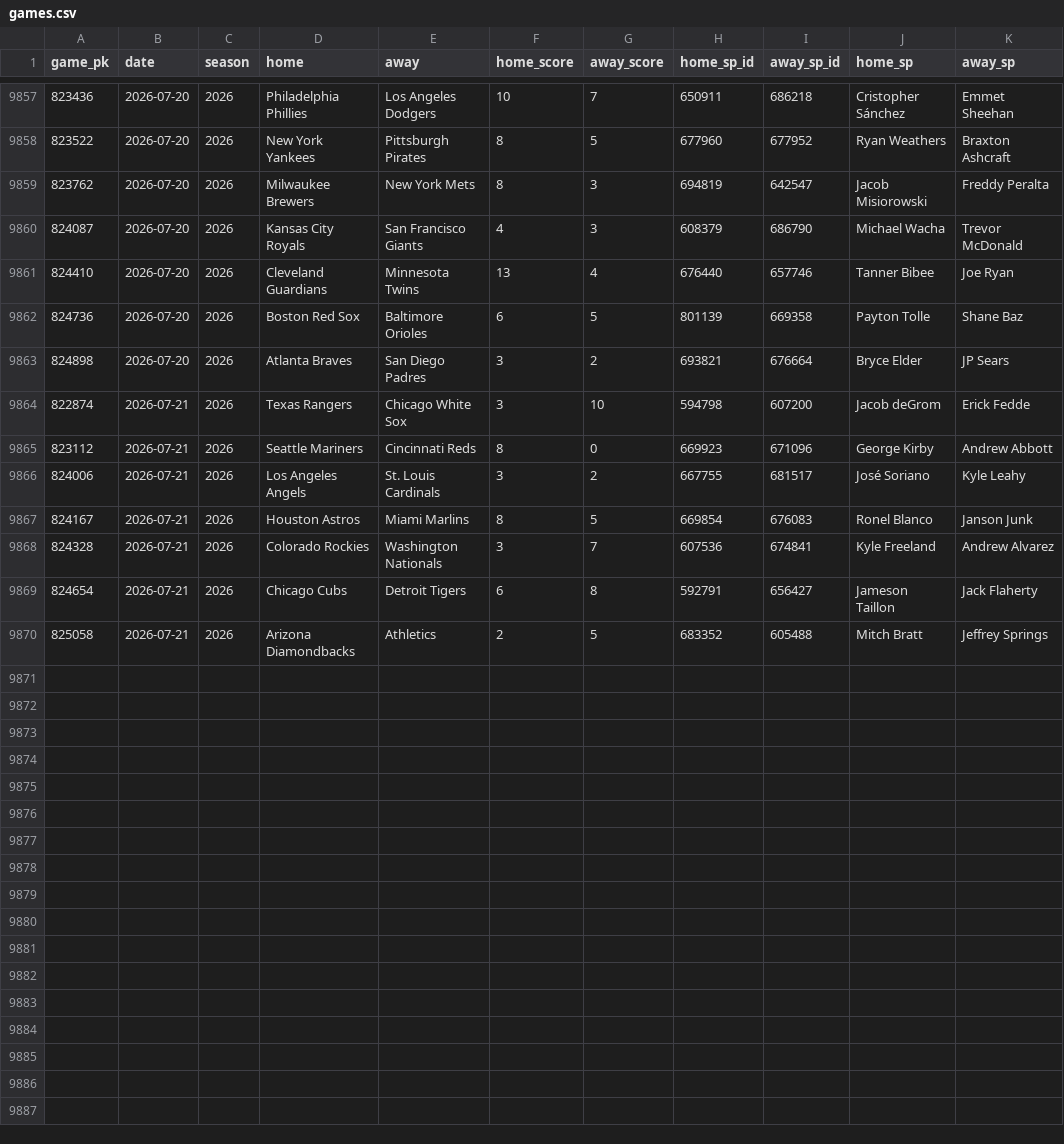
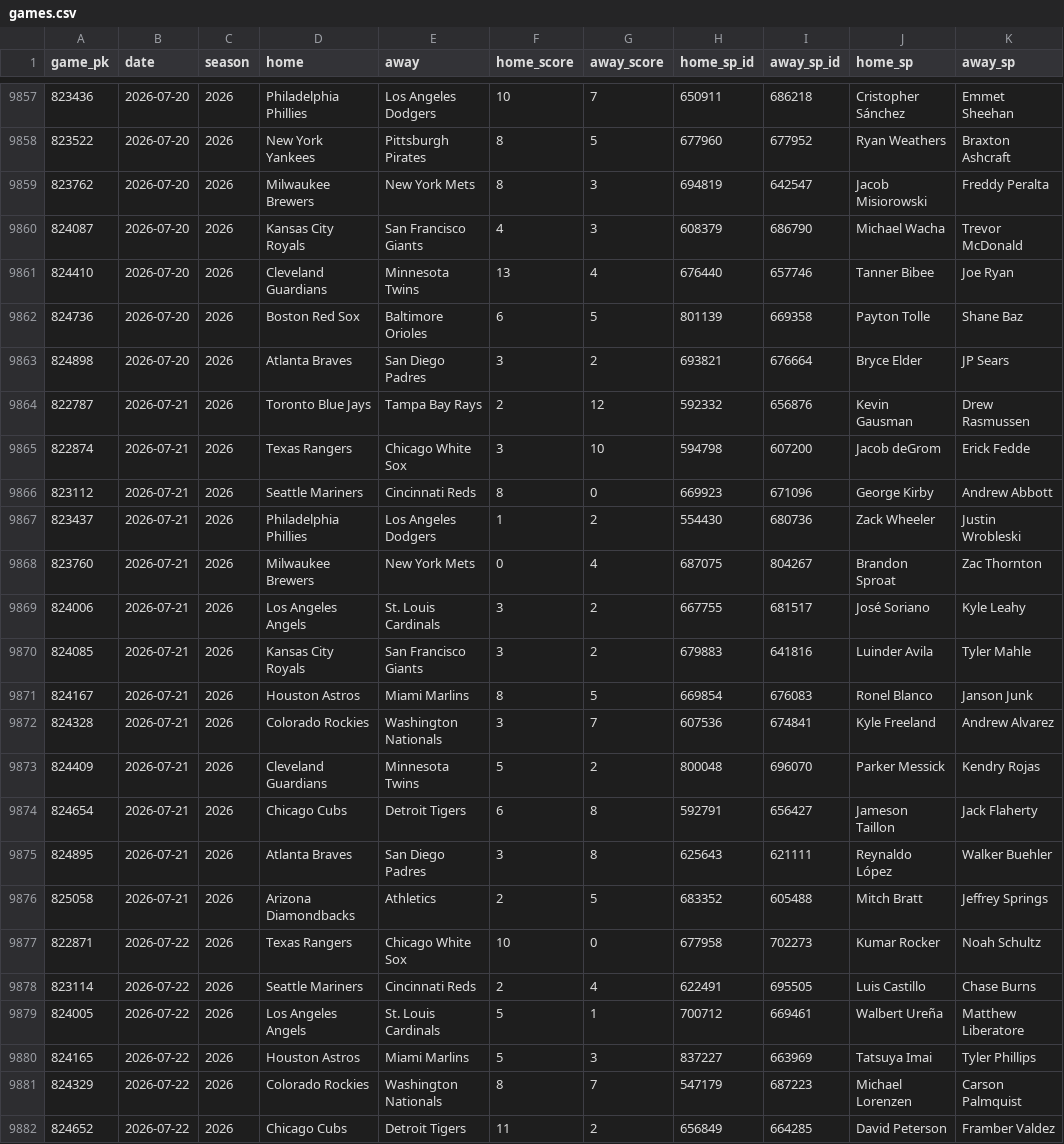
Before and after one commit to 2542609ontarioinc-wq/PickHub, a CSV file: games.csv, drawn as a sheet; only a part is shown, gaps mark what is left out.

```diff
--- a/games.csv
+++ b/games.csv
@@ -9863,8 +9863,20 @@ game_pk,date,season,home,away,home_score,away_score,home_sp_id,away_sp_id,home_s
 824898,2026-07-20,2026,Atlanta Braves,San Diego Padres,3,2,693821,676664,Bryce Elder,JP Sears
+822787,2026-07-21,2026,Toronto Blue Jays,Tampa Bay Rays,2,12,592332,656876,Kevin Gausman,Drew Rasmussen
 822874,2026-07-21,2026,Texas Rangers,Chicago White Sox,3,10,594798,607200,Jacob deGrom,Erick Fedde
 823112,2026-07-21,2026,Seattle Mariners,Cincinnati Reds,8,0,669923,671096,George Kirby,Andrew Abbott
+823437,2026-07-21,2026,Philadelphia Phillies,Los Angeles Dodgers,1,2,554430,680736,Zack Wheeler,Justin Wrobleski
+823760,2026-07-21,2026,Milwaukee Brewers,New York Mets,0,4,687075,804267,Brandon Sproat,Zac Thornton
 824006,2026-07-21,2026,Los Angeles Angels,St. Louis Cardinals,3,2,667755,681517,José Soriano,Kyle Leahy
+824085,2026-07-21,2026,Kansas City Royals,San Francisco Giants,3,2,679883,641816,Luinder Avila,Tyler Mahle
 824167,2026-07-21,2026,Houston Astros,Miami Marlins,8,5,669854,676083,Ronel Blanco,Janson Junk
 824328,2026-07-21,2026,Colorado Rockies,Washington Nationals,3,7,607536,674841,Kyle Freeland,Andrew Alvarez
+824409,2026-07-21,2026,Cleveland Guardians,Minnesota Twins,5,2,800048,696070,Parker Messick,Kendry Rojas
 824654,2026-07-21,2026,Chicago Cubs,Detroit Tigers,6,8,592791,656427,Jameson Taillon,Jack Flaherty
+824895,2026-07-21,2026,Atlanta Braves,San Diego Padres,3,8,625643,621111,Reynaldo López,Walker Buehler
 825058,2026-07-21,2026,Arizona Diamondbacks,Athletics,2,5,683352,605488,Mitch Bratt,Jeffrey Springs
+822871,2026-07-22,2026,Texas Rangers,Chicago White Sox,10,0,677958,702273,Kumar Rocker,Noah Schultz
+823114,2026-07-22,2026,Seattle Mariners,Cincinnati Reds,2,4,622491,695505,Luis Castillo,Chase Burns
+824005,2026-07-22,2026,Los Angeles Angels,St. Louis Cardinals,5,1,700712,669461,Walbert Ureña,Matthew Liberatore
+824165,2026-07-22,2026,Houston Astros,Miami Marlins,5,3,837227,663969,Tatsuya Imai,Tyler Phillips
+824329,2026-07-22,2026,Colorado Rockies,Washington Nationals,8,7,547179,687223,Michael Lorenzen,Carson Palmquist
+824652,2026-07-22,2026,Chicago Cubs,Detroit Tigers,11,2,656849,664285,David Peterson,Framber Valdez
```
Also changed, not shown: ledger.csv, 1 other file.
